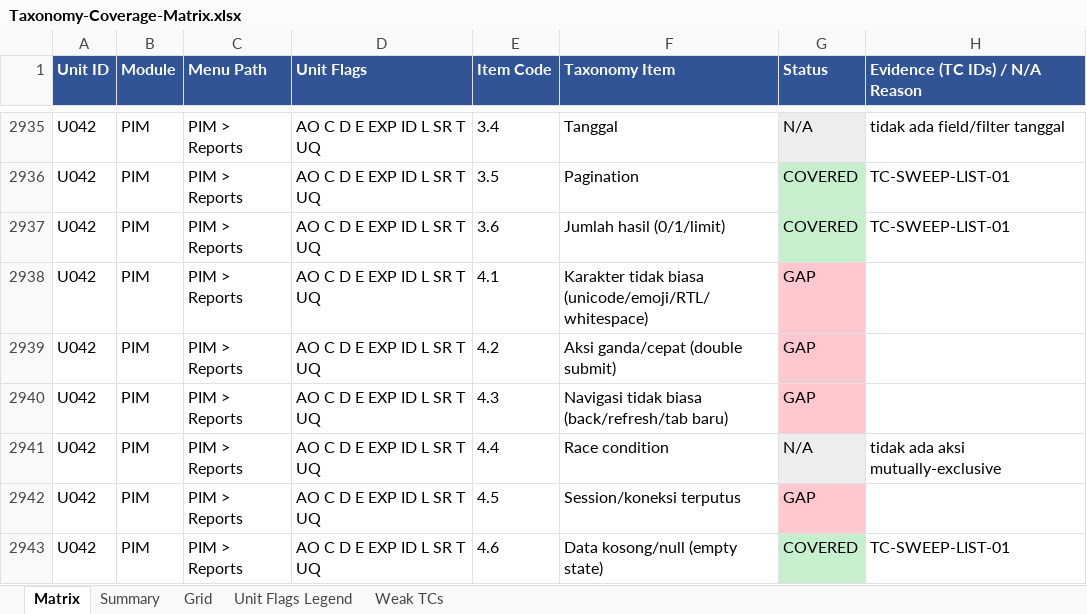
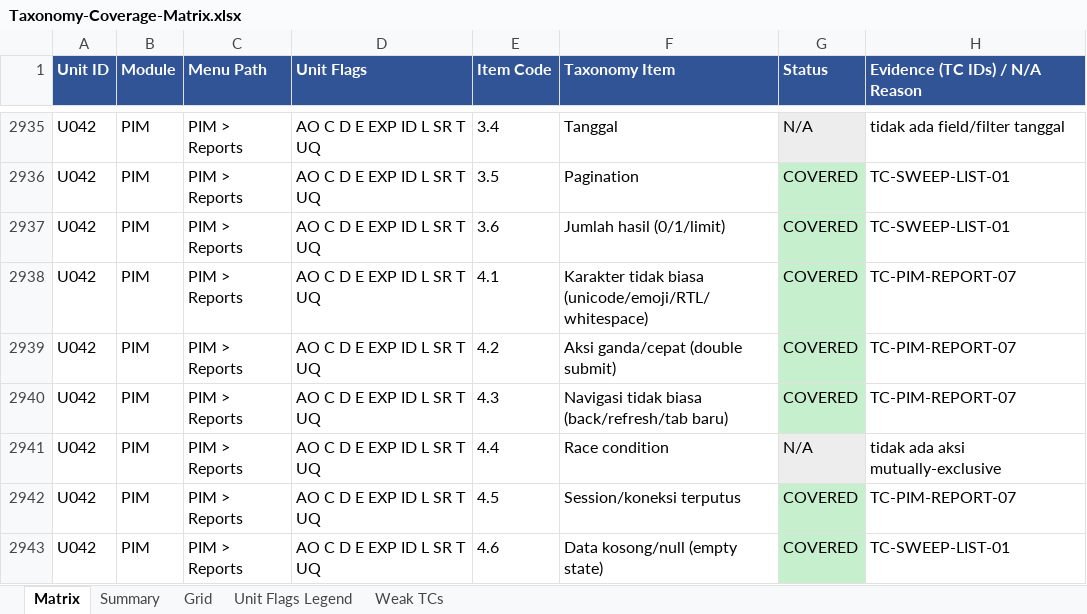
Before and after one commit to arsalwildan15/qa-portofolio, an Excel workbook: docs/Taxonomy-Coverage-Matrix.xlsx, sheet Matrix, drawn as a sheet; only a part is shown, gaps mark what is left out; values as stored, in another font and other column widths than the file's, no borders; the diff covers the shown part only; the diff names each change by its address in the sheet, - before the commit and + after, or states it on an @@ line.

```diff
--- a/docs/Taxonomy-Coverage-Matrix.xlsx (sheet Matrix)
+++ b/docs/Taxonomy-Coverage-Matrix.xlsx (sheet Matrix)
-G2938:G2940 (Status): GAP
+G2938:G2940 (Status): COVERED
-G2938:G2940 fill: #FFC7CE
+G2938:G2940 fill: #C6EFCE
-H2938:H2940 (Evidence (TC IDs) / N/A Reason): (empty)
+H2938:H2940 (Evidence (TC IDs) / N/A Reason): TC-PIM-REPORT-07
-G2942 (Status): GAP
+G2942 (Status): COVERED
-G2942 fill: #FFC7CE
+G2942 fill: #C6EFCE
-H2942 (Evidence (TC IDs) / N/A Reason): (empty)
+H2942 (Evidence (TC IDs) / N/A Reason): TC-PIM-REPORT-07
```
Also changed, not shown: 19 edited cells and cell formats elsewhere in this sheet, sheet Grid, docs/Bug-List.xlsx, 5 other files.
